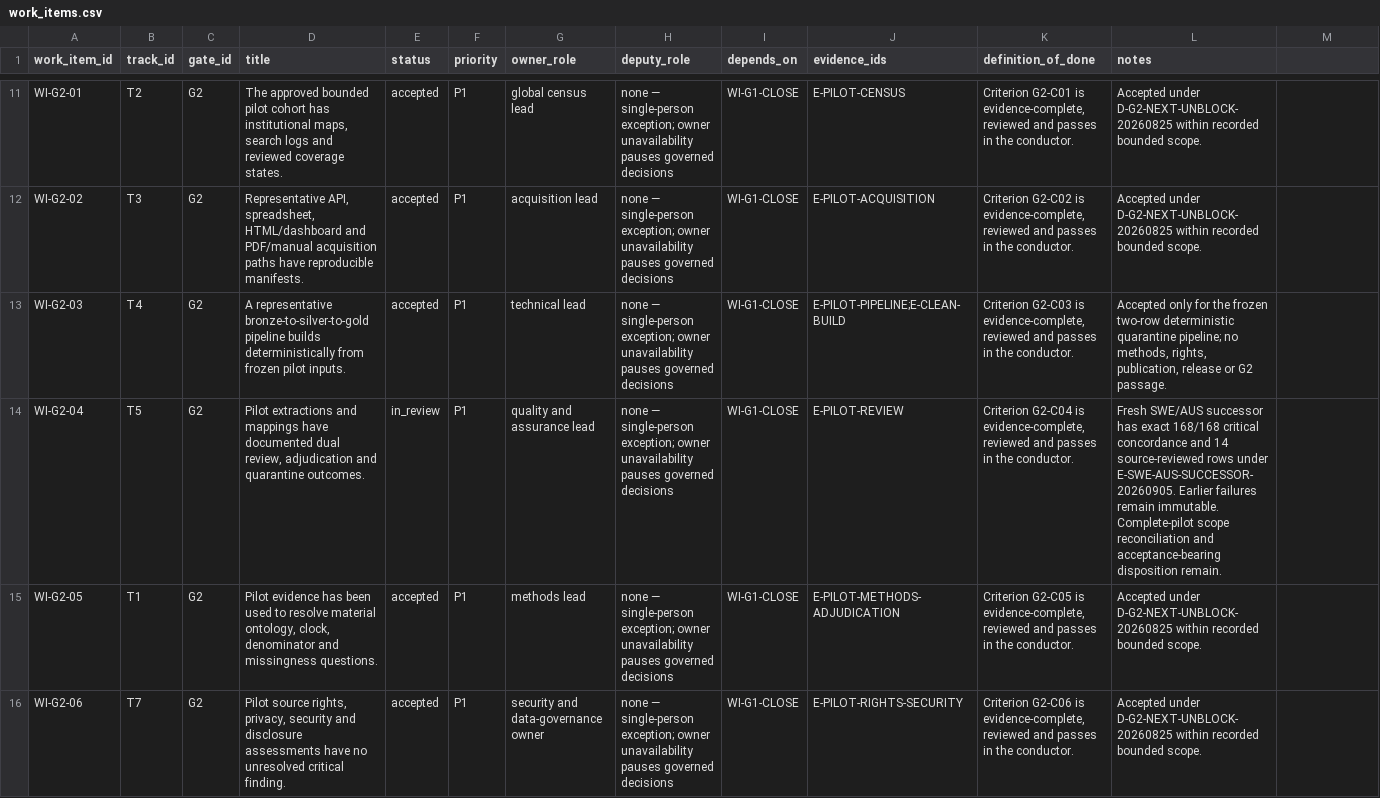
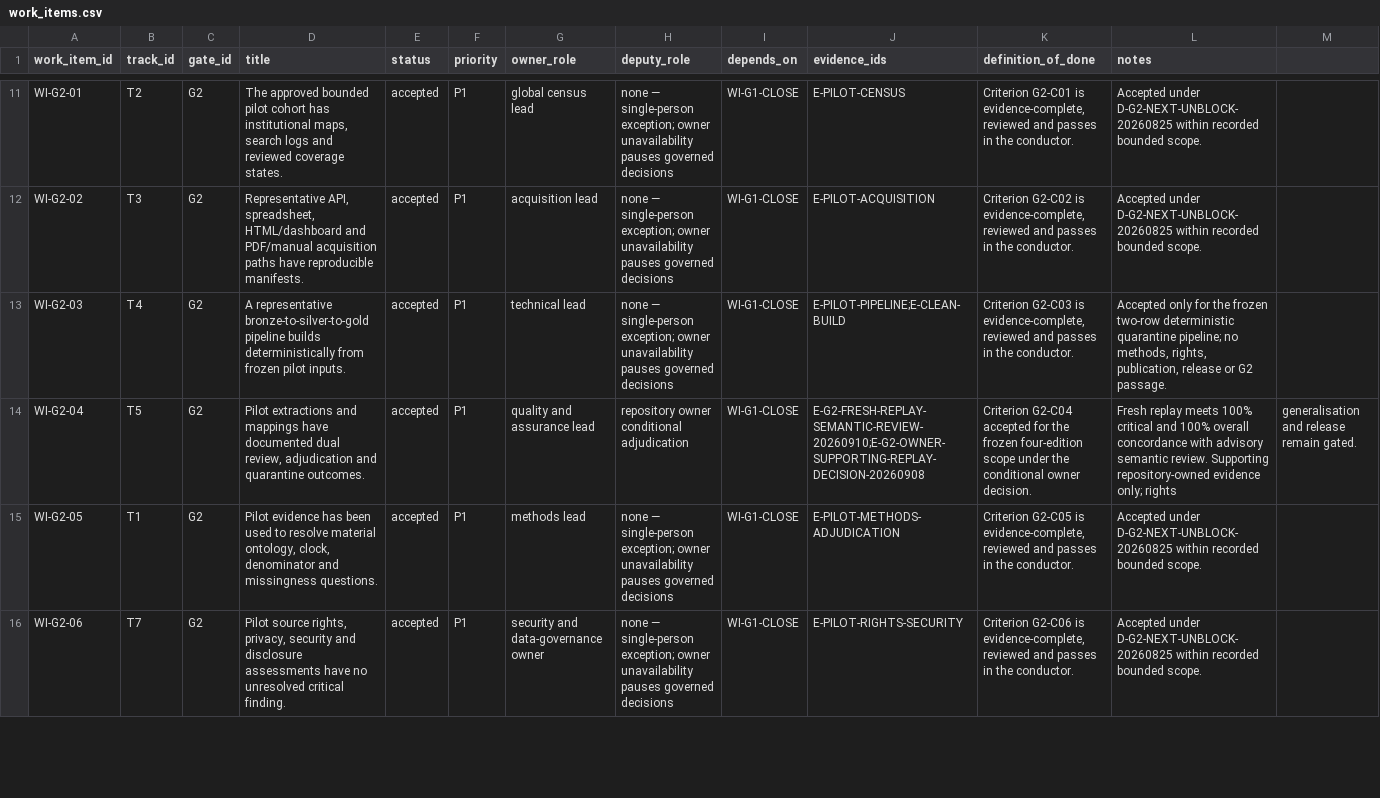
Before and after one commit to edithatogo/global-family-justice-data, a CSV file: programme/work_items.csv, drawn as a sheet; only a part is shown, gaps mark what is left out; the diff covers the shown part only.

Commit message:
Record conditional G2 work-item acceptance

```diff
--- a/programme/work_items.csv
+++ b/programme/work_items.csv
@@ -13,3 +13,3 @@ WI-G2-02,T3,G2,"Representative API, spreadsheet, HTML/dashboard and PDF/manual a
 WI-G2-03,T4,G2,A representative bronze-to-silver-to-gold pipeline builds deterministically from frozen pilot inputs.,accepted,P1,technical lead,none — single-person exception; owner unavailability pauses governed decisions,WI-G1-CLOSE,E-PILOT-PIPELINE;E-CLEAN-BUILD,"Criterion G2-C03 is evidence-complete, reviewed and passes in the conductor.","Accepted only for the frozen two-row deterministic quarantine pipeline; no methods, rights, publication, release or G2 passage."
-WI-G2-04,T5,G2,"Pilot extractions and mappings have documented dual review, adjudication and quarantine outcomes.",in_review,P1,quality and assurance lead,none — single-person exception; owner unavailability pauses governed decisions,WI-G1-CLOSE,E-PILOT-REVIEW,"Criterion G2-C04 is evidence-complete, reviewed and passes in the conductor.",Fresh SWE/AUS successor has exact 168/168 critical concordance and 14 source-reviewed rows under E-SWE-AUS-SUCCESSOR-20260905. Earlier failures remain immutable. Complete-pilot scope reconciliation and acceptance-bearing disposition remain.
+WI-G2-04,T5,G2,"Pilot extractions and mappings have documented dual review, adjudication and quarantine outcomes.",accepted,P1,quality and assurance lead,repository owner conditional adjudication,WI-G1-CLOSE,E-G2-FRESH-REPLAY-SEMANTIC-REVIEW-20260910;E-G2-OWNER-SUPPORTING-REPLAY-DECISION-20260908,"Criterion G2-C04 accepted for the frozen four-edition scope under the conditional owner decision.",Fresh replay meets 100% critical and 100% overall concordance with advisory semantic review. Supporting repository-owned evidence only; rights, generalisation and release remain gated.
 WI-G2-05,T1,G2,"Pilot evidence has been used to resolve material ontology, clock, denominator and missingness questions.",accepted,P1,methods lead,none — single-person exception; owner unavailability pauses governed decisions,WI-G1-CLOSE,E-PILOT-METHODS-ADJUDICATION,"Criterion G2-C05 is evidence-complete, reviewed and passes in the conductor.",Accepted under D-G2-NEXT-UNBLOCK-20260825 within recorded bounded scope.
```
Also changed, not shown: 5 edited cells elsewhere in this file, 1 other file.
